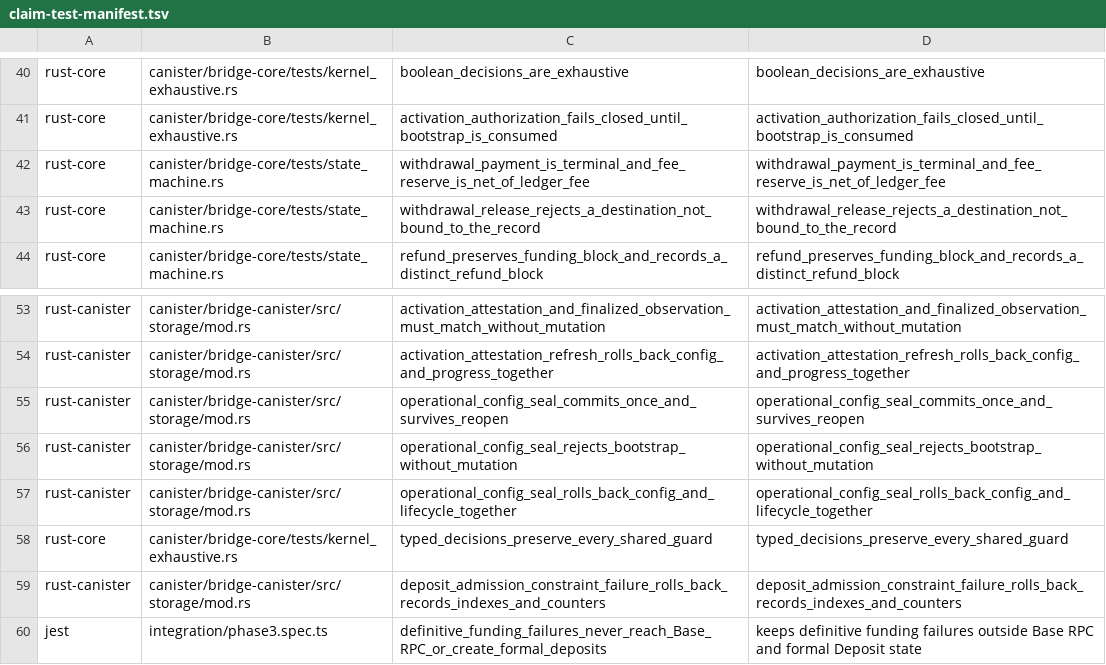
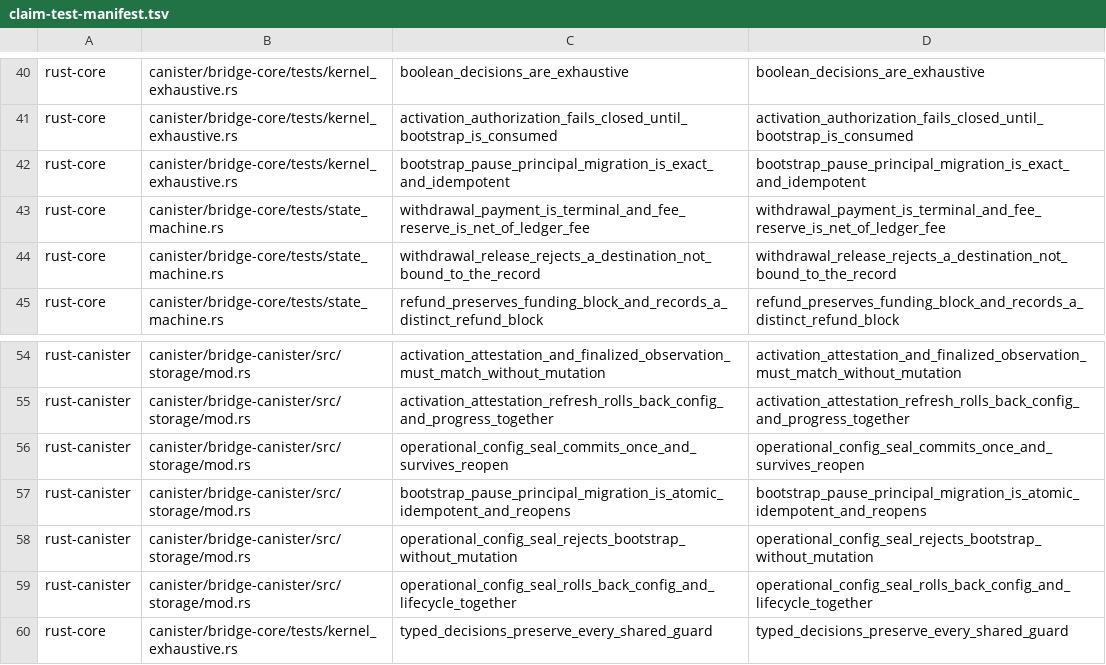
Before and after one commit to humandebri/Bridge, a TSV file: verification/claim-test-manifest.tsv, drawn as a sheet; only a part is shown, gaps mark what is left out; the shorter side is filled out with more unchanged rows.

```diff
--- a/verification/claim-test-manifest.tsv
+++ b/verification/claim-test-manifest.tsv
@@ -41,2 +41,3 @@ rust-core	canister/bridge-core/tests/kernel_exhaustive.rs	boolean_decisions_are_
 rust-core	canister/bridge-core/tests/kernel_exhaustive.rs	activation_authorization_fails_closed_until_bootstrap_is_consumed	activation_authorization_fails_closed_until_bootstrap_is_consumed
+rust-core	canister/bridge-core/tests/kernel_exhaustive.rs	bootstrap_pause_principal_migration_is_exact_and_idempotent	bootstrap_pause_principal_migration_is_exact_and_idempotent
 rust-core	canister/bridge-core/tests/state_machine.rs	withdrawal_payment_is_terminal_and_fee_reserve_is_net_of_ledger_fee	withdrawal_payment_is_terminal_and_fee_reserve_is_net_of_ledger_fee
@@ -55,2 +56,3 @@ rust-canister	canister/bridge-canister/src/storage/mod.rs	activation_attestation
 rust-canister	canister/bridge-canister/src/storage/mod.rs	operational_config_seal_commits_once_and_survives_reopen	operational_config_seal_commits_once_and_survives_reopen
+rust-canister	canister/bridge-canister/src/storage/mod.rs	bootstrap_pause_principal_migration_is_atomic_idempotent_and_reopens	bootstrap_pause_principal_migration_is_atomic_idempotent_and_reopens
 rust-canister	canister/bridge-canister/src/storage/mod.rs	operational_config_seal_rejects_bootstrap_without_mutation	operational_config_seal_rejects_bootstrap_without_mutation
```
Also changed, not shown: verification/claims.tsv, verification/verus/manifest.tsv, 14 other files.
